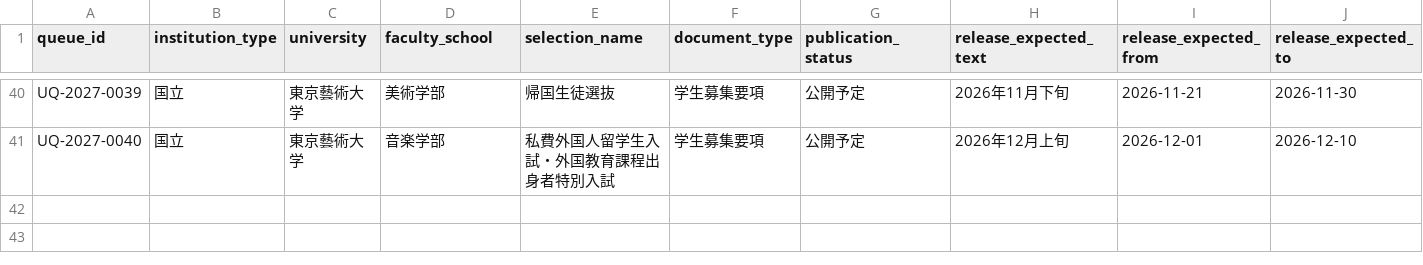
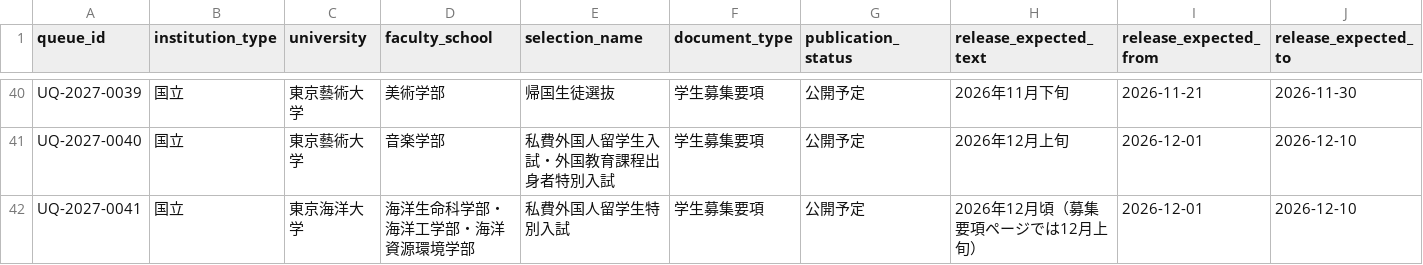
Before and after one commit to toshi123/early-admissions-db, a CSV file: data/operations/update_queue.csv, drawn as a sheet; only a part is shown, gaps mark what is left out; rows hold the shown columns only; the diff names each change by its address in the sheet, - before the commit and + after, or states it on an @@ line.

```diff
--- a/data/operations/update_queue.csv
+++ b/data/operations/update_queue.csv
+row 42: UQ-2027-0041 | 国立 | 東京海洋大学 | 海洋生命科学部・海洋工学部・海洋資源環境学部 | 私費外国人留学生特別入試 | 学生募集要項 | 公開予定 | 2026年12月頃（募集要項ページでは12月上旬） | 2026-12-01 | 2026-12-10
```
Also changed, not shown: data/canonical/kokkoritsu/coverage.csv, data/operations/candidate_fields_pilot_2027.csv, 6 other files.
